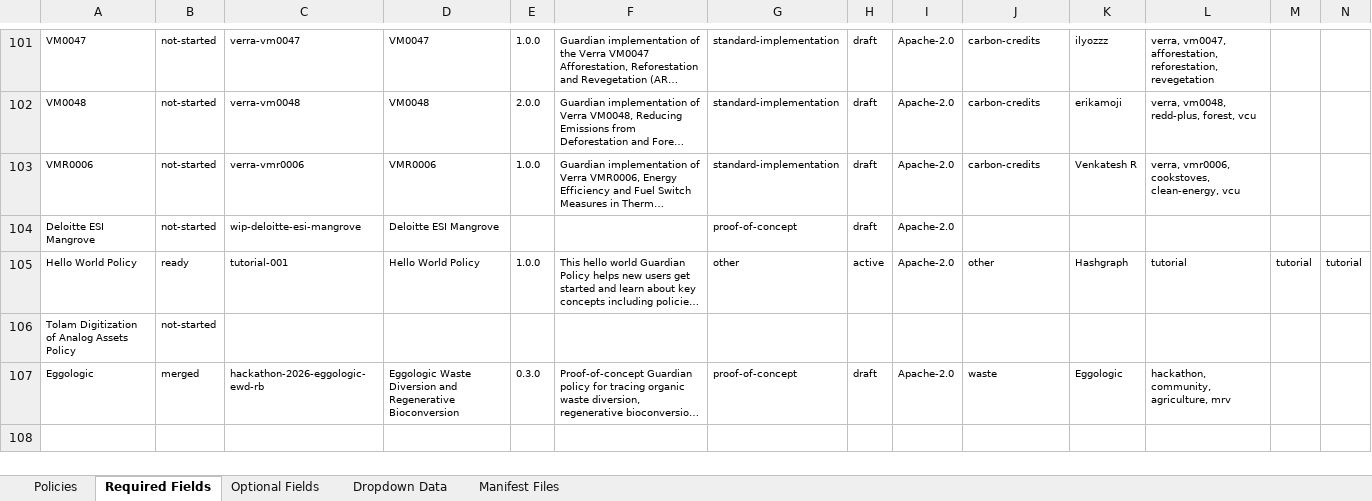
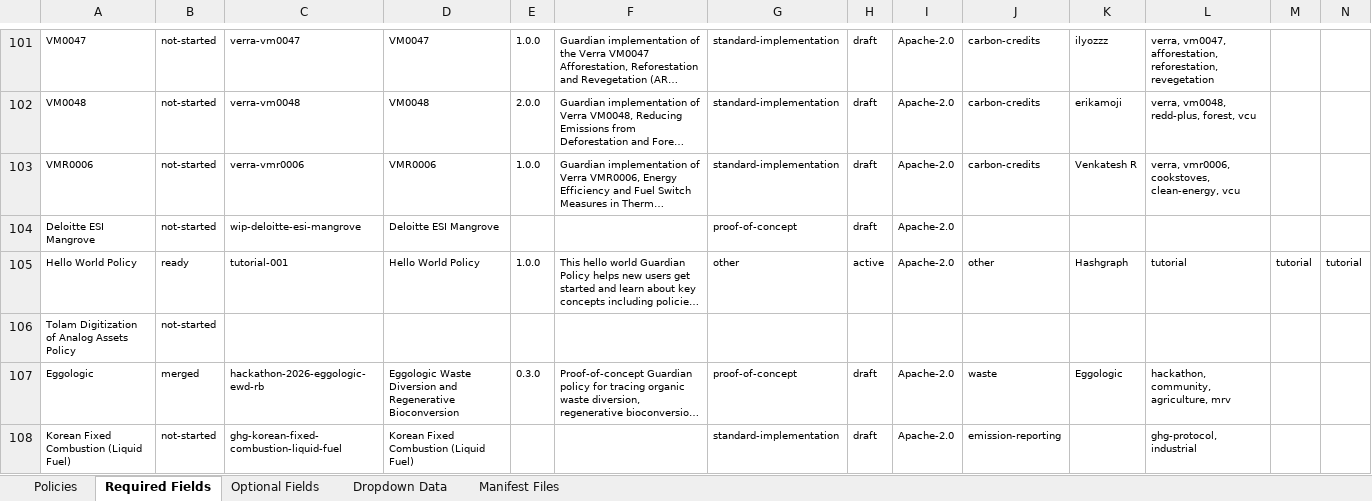
Before and after one commit to swidnikk/guardian, an Excel workbook: Methodology Library/Policy Manifest Backfill.xlsx, sheet Required Fields, drawn as a sheet; only a part is shown, gaps mark what is left out; long unchanged cells end in …; values as stored, in another font and other column widths than the file's, no borders; charts and pictures and table styles not drawn; the diff covers the shown part only; the diff names each change by its address in the sheet, - before the commit and + after, or states it on an @@ line.

```diff
--- a/Methodology Library/Policy Manifest Backfill.xlsx (sheet Required Fields)
+++ b/Methodology Library/Policy Manifest Backfill.xlsx (sheet Required Fields)
+row 108: Korean Fixed Combustion (Liquid Fuel) | not-started | ghg-korean-fixed-combustion-liquid-fuel | Korean Fixed Combustion (Liquid Fuel) |  |  | standard-implementation | draft | Apache-2.0 | emission-reporting |  | ghg-protocol, industrial
```
Also changed, not shown: 1 added row and 6 edited cells elsewhere in this sheet, sheet Policies, sheet Optional Fields, 1 other file.
